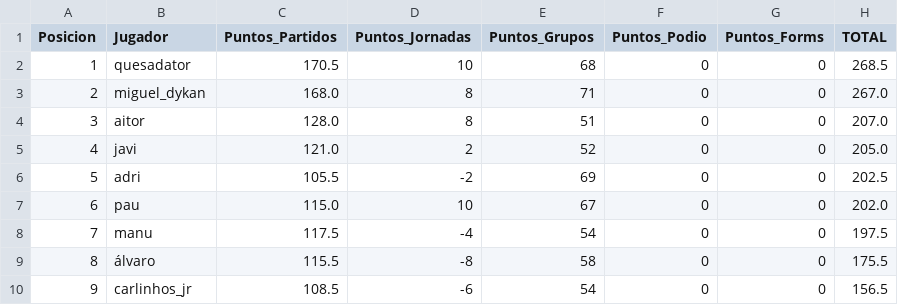
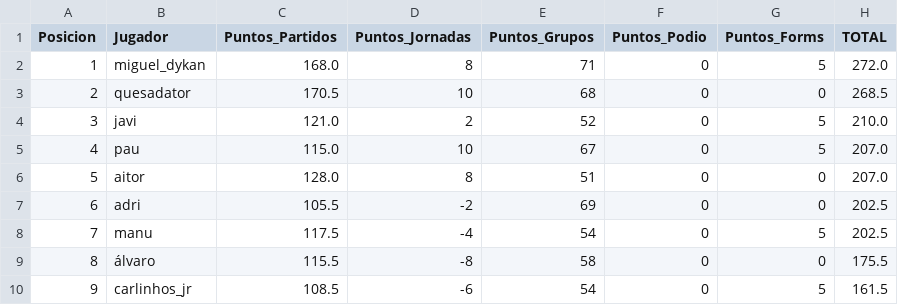
Before and after one commit to paumateo22/Porra_Mundial, a CSV file: data/resultados/ranking_oficial.csv, drawn as a sheet; removed rows and columns are numbered as before the commit, all else as after; the diff names each change by its address in the sheet, - before the commit and + after, or states it on an @@ line.

```diff
--- a/data/resultados/ranking_oficial.csv
+++ b/data/resultados/ranking_oficial.csv
+row 2: 1 | miguel_dykan | 168.0 | 8 | 71 | 0 | 5 | 272.0
@@ column A (Posicion) renumbered between rows 3 and 7 @@
-row 3: 2 | miguel_dykan | 168.0 | 8 | 71 | 0 | 0 | 267.0
+row 4: 3 | javi | 121.0 | 2 | 52 | 0 | 5 | 210.0
+row 5: 4 | pau | 115.0 | 10 | 67 | 0 | 5 | 207.0
-row 5: 4 | javi | 121.0 | 2 | 52 | 0 | 0 | 205.0
-row 7: 6 | pau | 115.0 | 10 | 67 | 0 | 0 | 202.0
-G8 (Puntos_Forms): 0
+G8 (Puntos_Forms): 5
-H8 (TOTAL): 197.5
+H8 (TOTAL): 202.5
-G10 (Puntos_Forms): 0
+G10 (Puntos_Forms): 5
-H10 (TOTAL): 156.5
+H10 (TOTAL): 161.5
```
Also changed, not shown: 30 other files.
